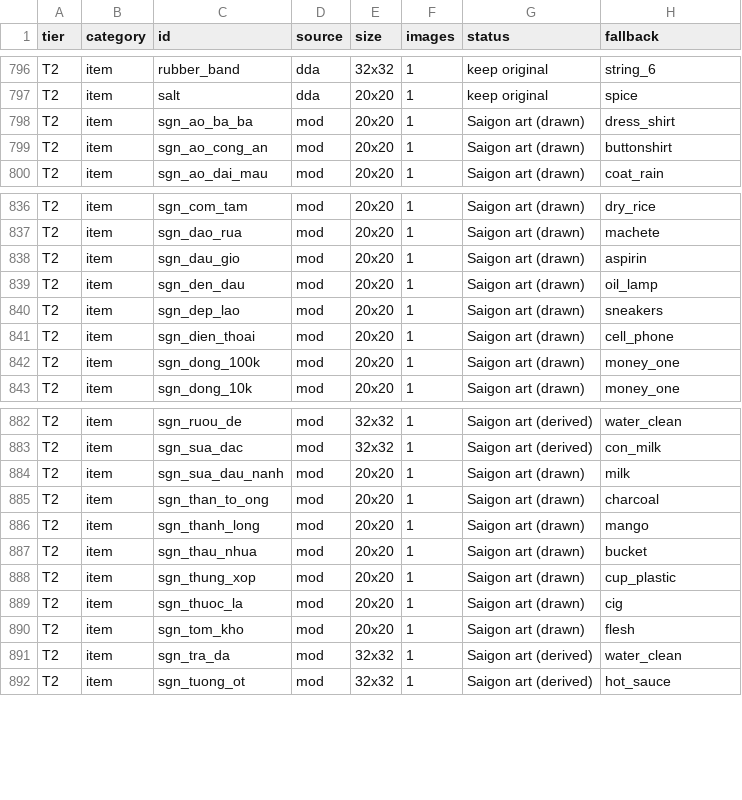
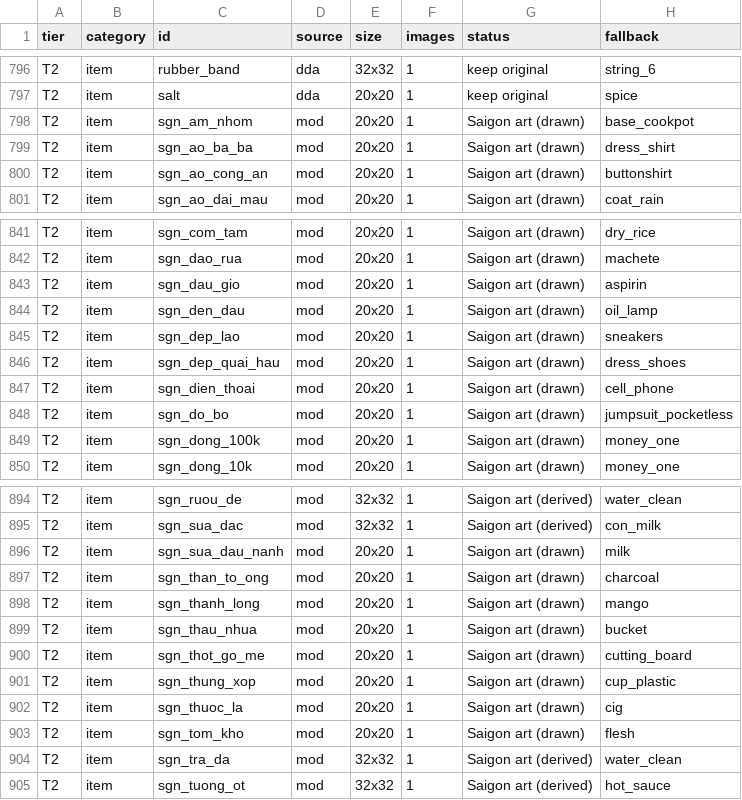
Before and after one commit to andy1912/Cataclysm-DDA, a CSV file: doc/saigon/art/sprite_revision_list.csv, drawn as a sheet; only a part is shown, gaps mark what is left out; the diff covers the shown part only; the diff names each change by its address in the sheet, - before the commit and + after, or states it on an @@ line.

```diff
--- a/doc/saigon/art/sprite_revision_list.csv
+++ b/doc/saigon/art/sprite_revision_list.csv
+row 798: T2 | item | sgn_am_nhom | mod | 20x20 | 1 | Saigon art (drawn) | base_cookpot
+row 846: T2 | item | sgn_dep_quai_hau | mod | 20x20 | 1 | Saigon art (drawn) | dress_shoes
+row 848: T2 | item | sgn_do_bo | mod | 20x20 | 1 | Saigon art (drawn) | jumpsuit_pocketless
+row 900: T2 | item | sgn_thot_go_me | mod | 20x20 | 1 | Saigon art (drawn) | cutting_board
```
Also changed, not shown: 9 added rows elsewhere in this file, doc/saigon/art/manifest.csv, 26 other files.
